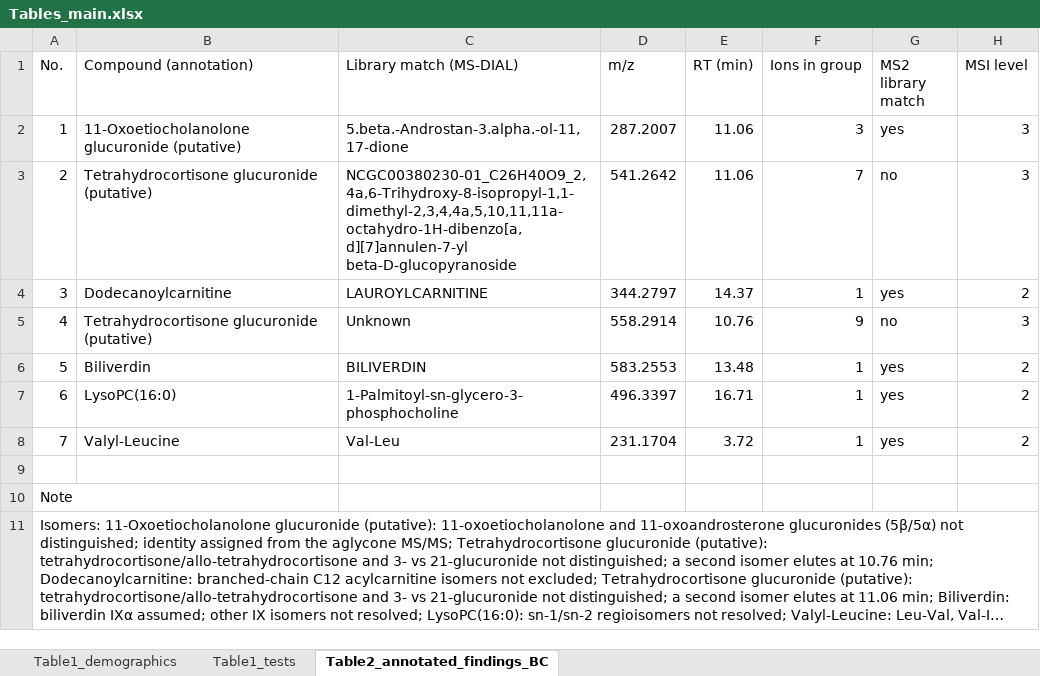
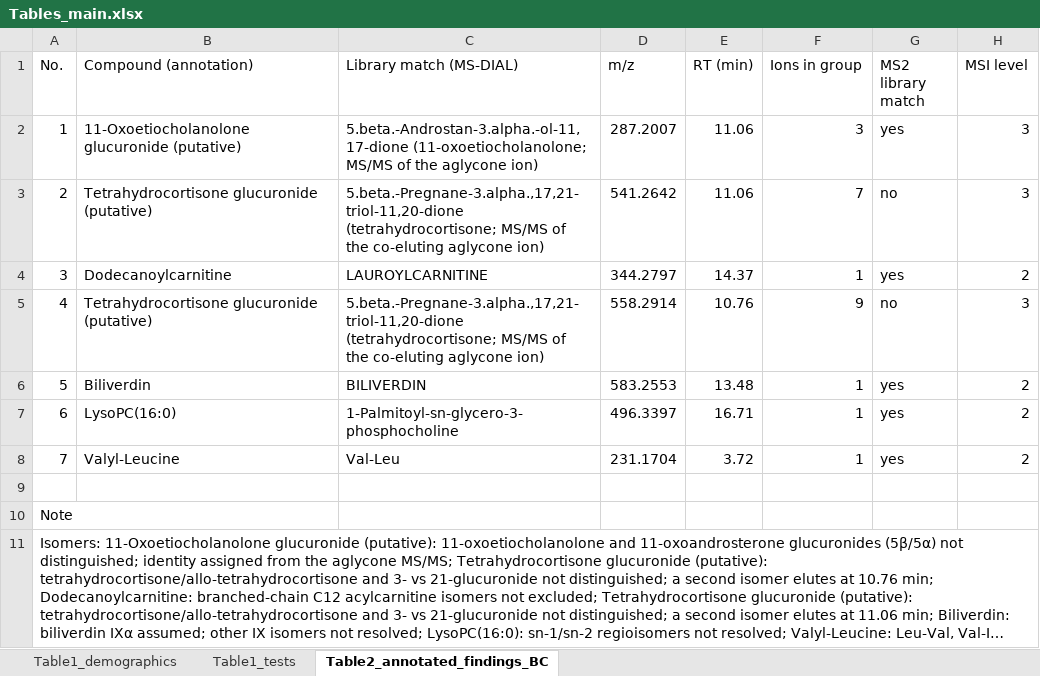
Before and after one commit to avolorf/metab, an Excel workbook: results/publication/Tables_main.xlsx, sheet Table2_annotated_findings_BC, drawn as a sheet; only a part is shown; long unchanged cells end in …; values as stored, in another font and other column widths than the file's, no borders; the diff names each change by its address in the sheet, - before the commit and + after, or states it on an @@ line.

```diff
--- a/results/publication/Tables_main.xlsx (sheet Table2_annotated_findings_BC)
+++ b/results/publication/Tables_main.xlsx (sheet Table2_annotated_findings_BC)
-C2 (Library match (MS-DIAL)): 5.beta.-Androstan-3.alpha.-ol-11,17-dione
+C2 (Library match (MS-DIAL)): 5.beta.-Androstan-3.alpha.-ol-11,17-dione (11-oxoetiocholanolone; MS/MS of the aglycone ion)
-C3 (Library match (MS-DIAL)): NCGC00380230-01_C26H40O9_2,4a,6-Trihydroxy-8-isopropyl-1,1-dimethyl-2,3,4,4a,5,10,11,11a-octahydro-1H-dibenzo[a,d][7]annulen-7-yl beta-D-glucopyranoside
+C3 (Library match (MS-DIAL)): 5.beta.-Pregnane-3.alpha.,17,21-triol-11,20-dione (tetrahydrocortisone; MS/MS of the co-eluting aglycone ion)
-C5 (Library match (MS-DIAL)): Unknown
+C5 (Library match (MS-DIAL)): 5.beta.-Pregnane-3.alpha.,17,21-triol-11,20-dione (tetrahydrocortisone; MS/MS of the co-eluting aglycone ion)
```
Also changed, not shown: publication_v4/figures_tables/Tables_main.xlsx, 32 other files.
